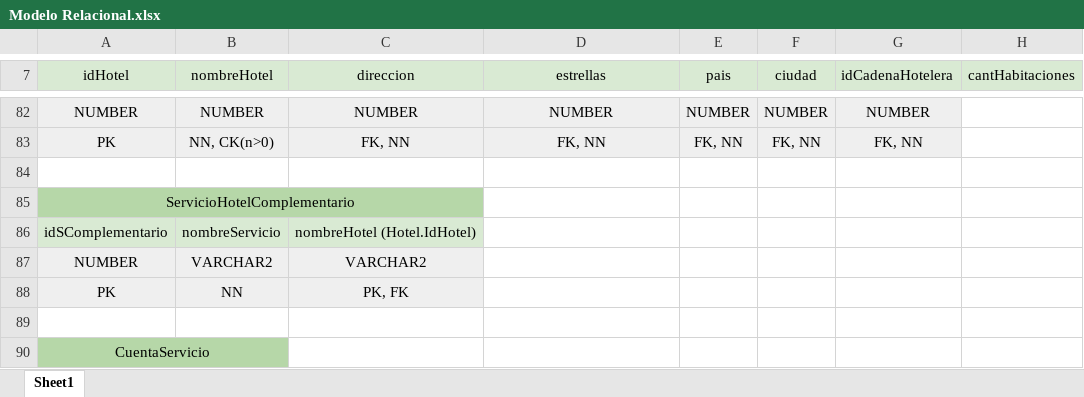
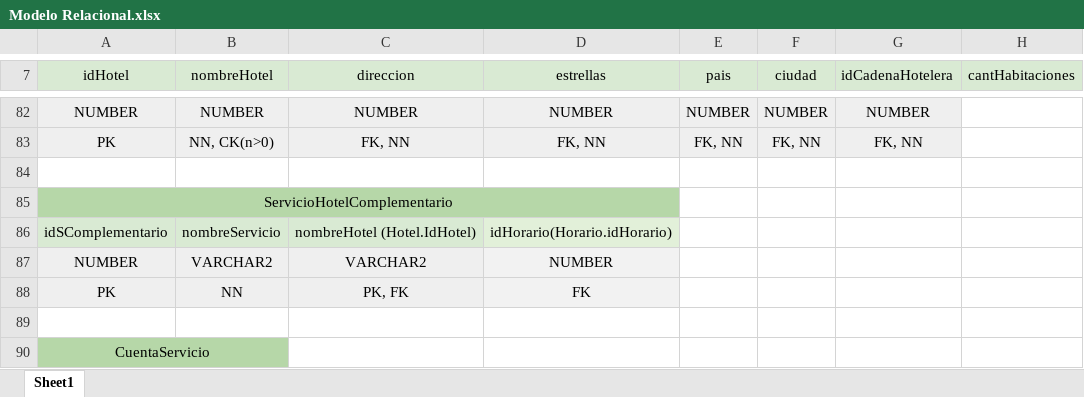
Before and after one commit to juanDango/iteracion2sistrans, an Excel workbook: docs/Modelo Relacional.xlsx, sheet Sheet1, drawn as a sheet; only a part is shown, gaps mark what is left out; values as stored, in another font and other column widths than the file's, no borders; the diff names each change by its address in the sheet, - before the commit and + after, or states it on an @@ line.

```diff
--- a/docs/Modelo Relacional.xlsx (sheet Sheet1)
+++ b/docs/Modelo Relacional.xlsx (sheet Sheet1)
-A85:C85 merged
+A85:D85 merged
-B85:D85 fill: none
+B85:D85 fill: #B6D7A8
-D86 (estrellas): (empty)
+D86 (estrellas): idHorario(Horario.idHorario)
-D86 fill: none
+D86 fill: #E2F0D9
-D87 (estrellas): (empty)
+D87 (estrellas): NUMBER
-D87:D88 fill: none
+D87:D88 fill: #F2F2F2
-D88 (estrellas): (empty)
+D88 (estrellas): FK
```
Also changed, not shown: 5 other files.
